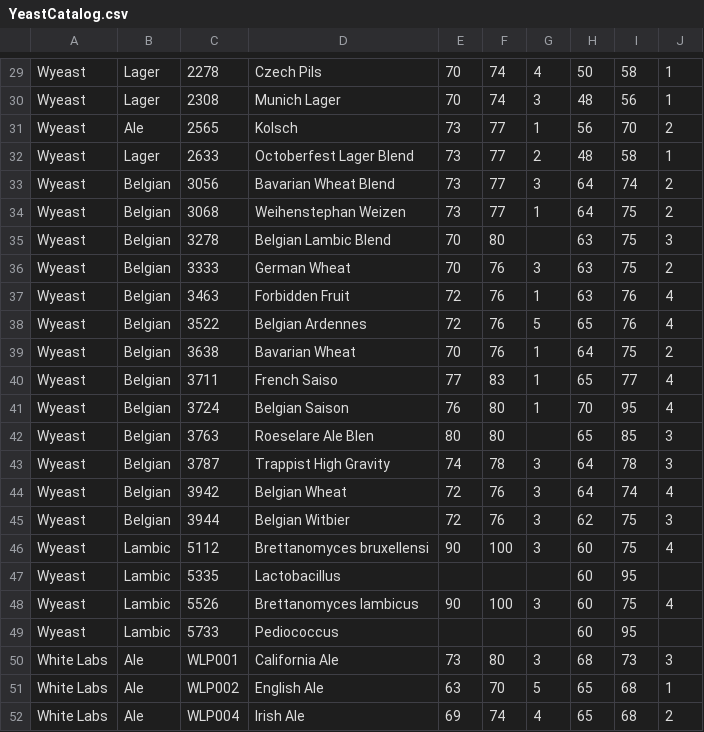
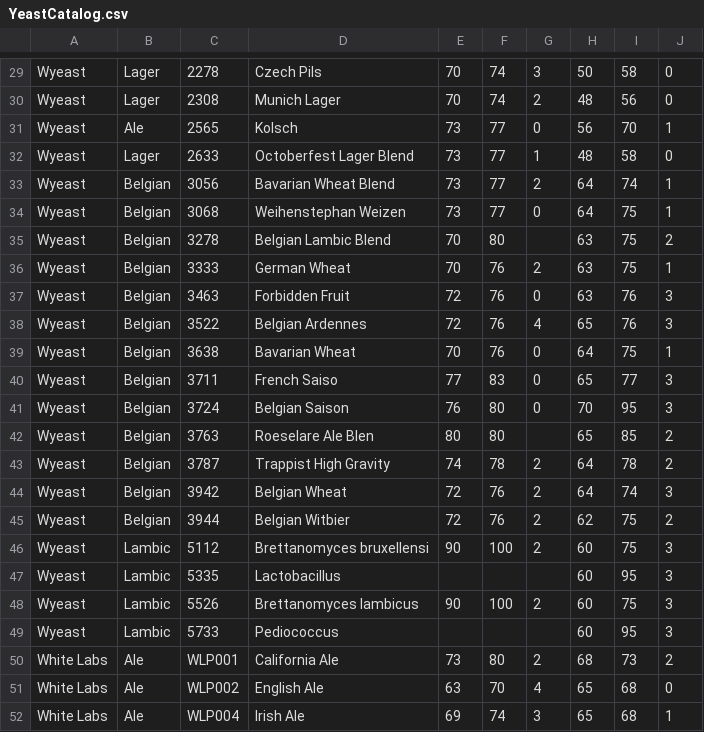
Before and after one commit to dshirley/OpenBrew, a CSV file: OpenBrew/OpenBrew/data/YeastCatalog.csv, drawn as a sheet; only a part is shown, gaps mark what is left out; the diff covers the shown part only; the diff names each change by its address in the sheet, - before the commit and + after, or states it on an @@ line.

```diff
--- a/OpenBrew/OpenBrew/data/YeastCatalog.csv
+++ b/OpenBrew/OpenBrew/data/YeastCatalog.csv
-G29: 4
+G29: 3
-J29:J30: 1
+J29:J30: 0
-G30: 3
+G30: 2
-G31: 1
+G31: 0
-J31: 2
+J31: 1
-G32: 2
+G32: 1
-J32: 1
+J32: 0
-G33: 3
+G33: 2
-J33:J34: 2
+J33:J34: 1
-G34: 1
+G34: 0
-J35: 3
+J35: 2
-G36: 3
+G36: 2
-J36: 2
+J36: 1
-G37: 1
+G37: 0
-J37:J38: 4
+J37:J38: 3
-G38: 5
+G38: 4
-G39:G41: 1
+G39:G41: 0
-J39: 2
+J39: 1
-J40:J41: 4
+J40:J41: 3
-J42:J43: 3
+J42:J43: 2
-G43:G46: 3
+G43:G46: 2
-J44: 4
+J44: 3
-J45: 3
+J45: 2
-J46: 4
+J46: 3
-J47: (empty)
+J47: 3
-G48: 3
+G48: 2
-J48: 4
+J48: 3
-J49: (empty)
+J49: 3
-G50: 3
+G50: 2
-J50: 3
+J50: 2
-G51: 5
+G51: 4
-J51: 1
+J51: 0
-G52: 4
+G52: 3
-J52: 2
+J52: 1
```
Also changed, not shown: 134 edited cells elsewhere in this file, 3 other files.
